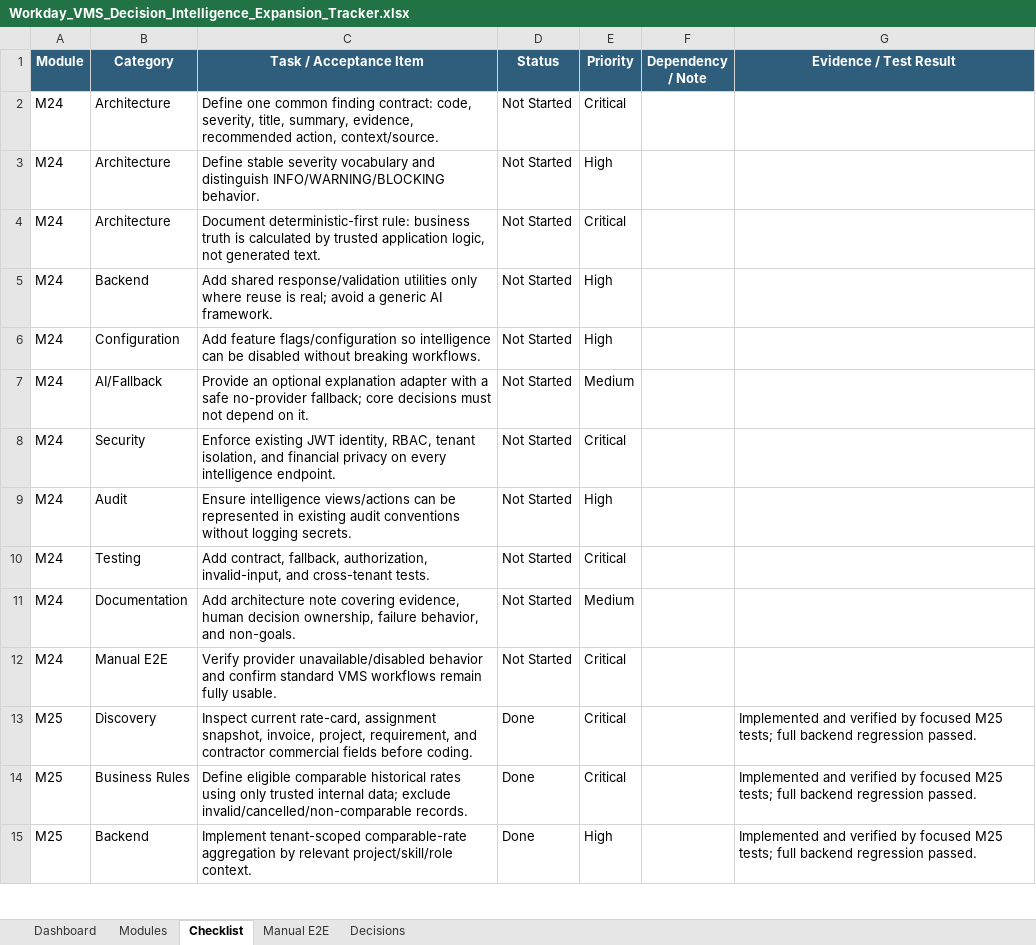
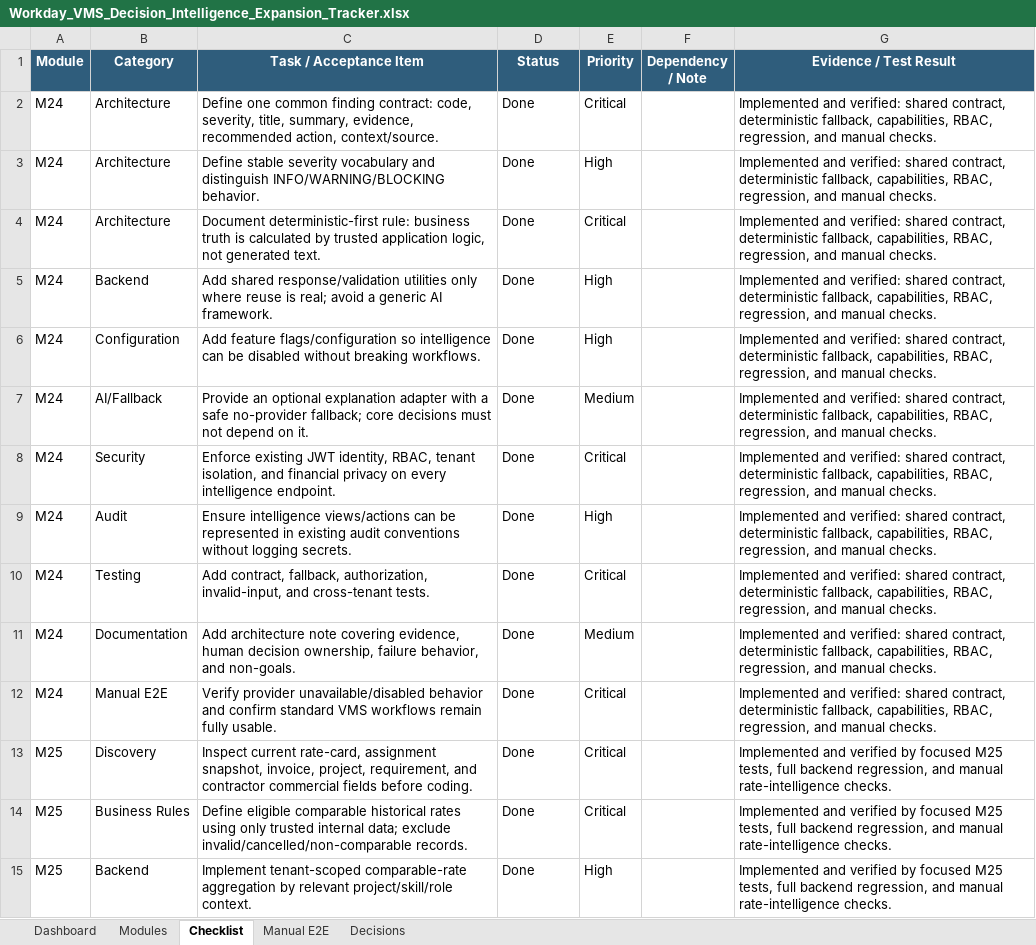
Before and after one commit to nareshjo001/workday, an Excel workbook: Expansion/Intelligence/Workday_VMS_Decision_Intelligence_Expansion_Tracker.xlsx, sheet Checklist, drawn as a sheet; only a part is shown; values as stored, in another font and other column widths than the file's, no borders; conditional formats and table styles not drawn; the diff covers the shown part only; the diff names each change by its address in the sheet, - before the commit and + after, or states it on an @@ line.

Commit message:
feat(intelligence): add role-safe audit trail experience

```diff
--- a/Expansion/Intelligence/Workday_VMS_Decision_Intelligence_Expansion_Tracker.xlsx (sheet Checklist)
+++ b/Expansion/Intelligence/Workday_VMS_Decision_Intelligence_Expansion_Tracker.xlsx (sheet Checklist)
-D2:D12 (Status): Not Started
+D2:D12 (Status): Done
-G2:G12 (Evidence / Test Result): (empty)
+G2:G12 (Evidence / Test Result): Implemented and verified: shared contract, deterministic fallback, capabilities, RBAC, regression, and manual checks.
-G13:G15 (Evidence / Test Result): …focused M25 tests; full backend regression passed.
+G13:G15 (Evidence / Test Result): …focused M25 tests, full backend regression, and manual rate-intelligence checks.
```
Also changed, not shown: 152 edited cells elsewhere in this sheet, sheet Manual E2E, sheet Dashboard, sheet Modules, 19 other files.
